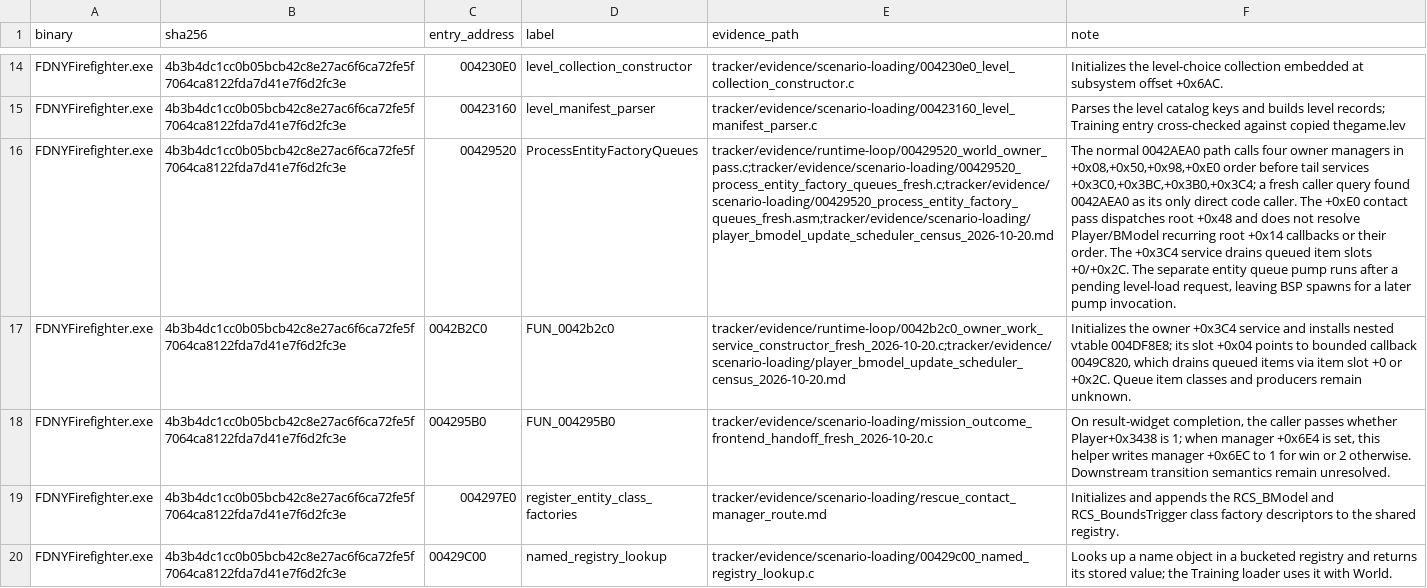
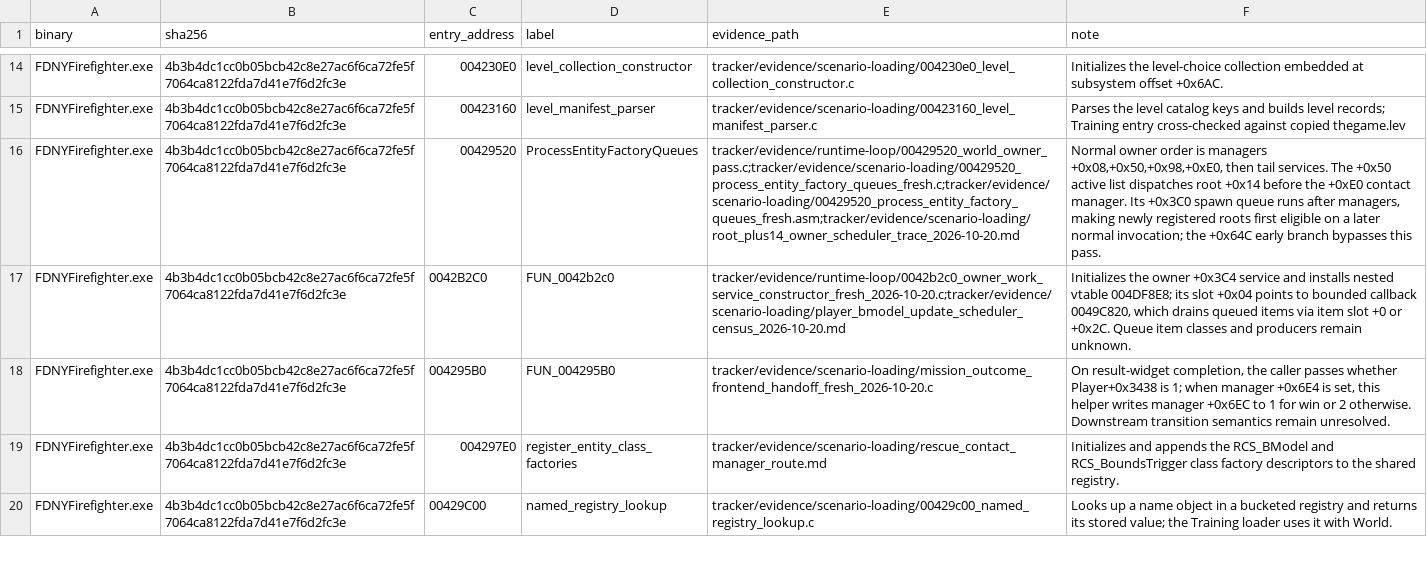
Before and after one commit to JacobPilawa/fdny-maps, a CSV file: decomp_revised/tracker/function_reviews.csv, drawn as a sheet; only a part is shown, gaps mark what is left out; the diff covers the shown part only; the diff names each change by its address in the sheet, - before the commit and + after, or states it on an @@ line.

```diff
--- a/decomp_revised/tracker/function_reviews.csv
+++ b/decomp_revised/tracker/function_reviews.csv
-E16 (evidence_path): tracker/evidence/runtime-loop/00429520_world_owner_pass.c;tracker/evidence/scenario-loading/00429520_process_entity_factory_queues_fresh.c;tracker/evidence/scenario-loading/00429520_process_entity_factory_queues_fresh.asm;tracker/evidence/scenario-loading/player_bmodel_update_scheduler_census_2026-10-20.md
+E16 (evidence_path): tracker/evidence/runtime-loop/00429520_world_owner_pass.c;tracker/evidence/scenario-loading/00429520_process_entity_factory_queues_fresh.c;tracker/evidence/scenario-loading/00429520_process_entity_factory_queues_fresh.asm;tracker/evidence/scenario-loading/root_plus14_owner_scheduler_trace_2026-10-20.md
-F16 (note): The normal 0042AEA0 path calls four owner managers in +0x08,+0x50,+0x98,+0xE0 order before tail services +0x3C0,+0x3BC,+0x3B0,+0x3C4; a fresh caller query found 0042AEA0 as its only direct code caller. The +0xE0 contact pass dispatches root +0x48 and does not resolve Player/BModel recurring root +0x14 callbacks or their order. The +0x3C4 service drains queued item slots +0/+0x2C. The separate entity queue pump runs after a pending level-load request, leaving BSP spawns for a later pump invocation.
+F16 (note): Normal owner order is managers +0x08,+0x50,+0x98,+0xE0, then tail services. The +0x50 active list dispatches root +0x14 before the +0xE0 contact manager. Its +0x3C0 spawn queue runs after managers, making newly registered roots first eligible on a later normal invocation; the +0x64C early branch bypasses this pass.
```
Also changed, not shown: 12 edited cells elsewhere in this file, decomp_revised/tracker/generated/FDNYFirefighter.exe.functions.csv, decomp_revised/tracker/legacy_crosswalk.csv, 21 other files.
